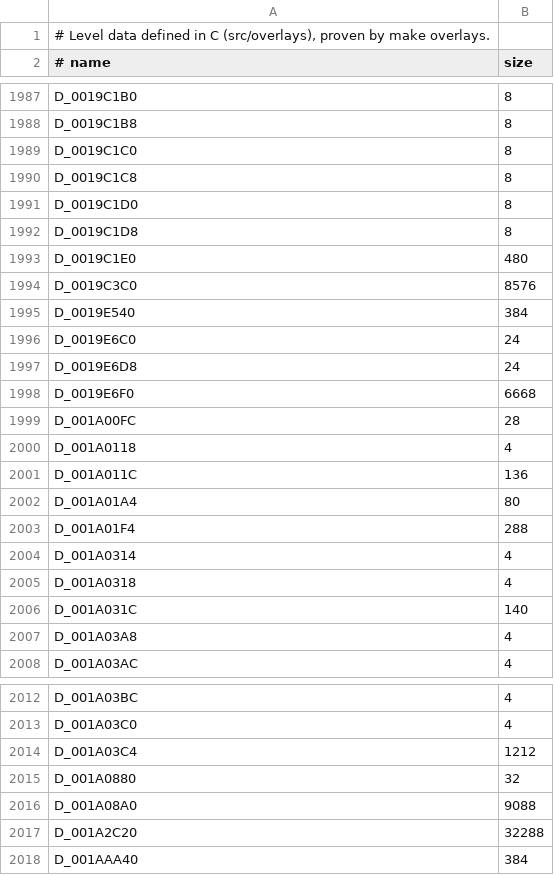
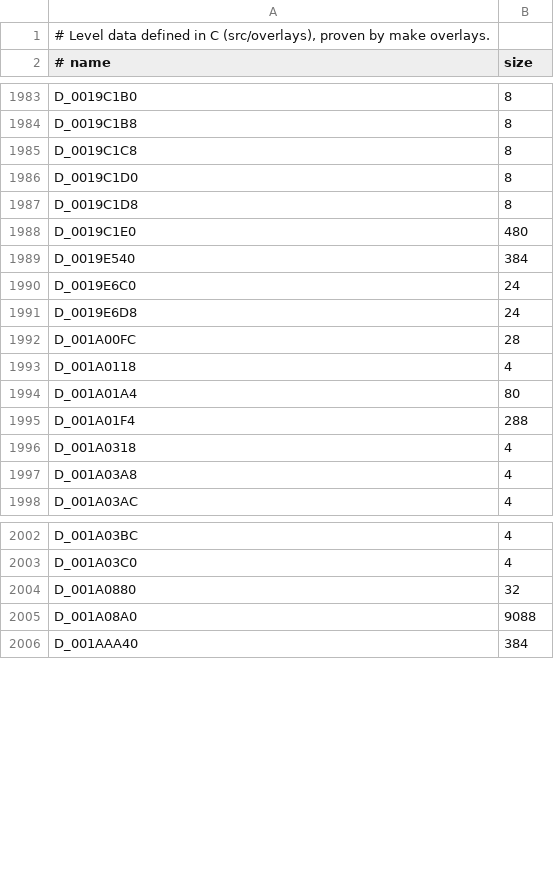
Before and after one commit to lombyte-project/Lombyte, a TSV file: config/overlays/us/data.tsv, drawn as a sheet; only a part is shown, gaps mark what is left out; the diff covers the shown part only.

Commit message:
overlay: take back the 12 shared zero spans
Each span was sized from the gap to the next symbol and may hold several variables; shared data stays in assembly.

```diff
--- a/config/overlays/us/data.tsv
+++ b/config/overlays/us/data.tsv
@@ -1988,3 +1984,2 @@ D_0019C1B0	8
 D_0019C1B8	8
-D_0019C1C0	8
 D_0019C1C8	8
@@ -1993,3 +1988,2 @@ D_0019C1D8	8
 D_0019C1E0	480
-D_0019C3C0	8576
 D_0019E540	384
@@ -1997,11 +1991,7 @@ D_0019E6C0	24
 D_0019E6D8	24
-D_0019E6F0	6668
 D_001A00FC	28
 D_001A0118	4
-D_001A011C	136
 D_001A01A4	80
 D_001A01F4	288
-D_001A0314	4
 D_001A0318	4
-D_001A031C	140
 D_001A03A8	4
@@ -2013,6 +2003,4 @@ D_001A03BC	4
 D_001A03C0	4
-D_001A03C4	1212
 D_001A0880	32
 D_001A08A0	9088
-D_001A2C20	32288
 D_001AAA40	384
```
Also changed, not shown: 4 removed rows elsewhere in this file, 1 other file.
